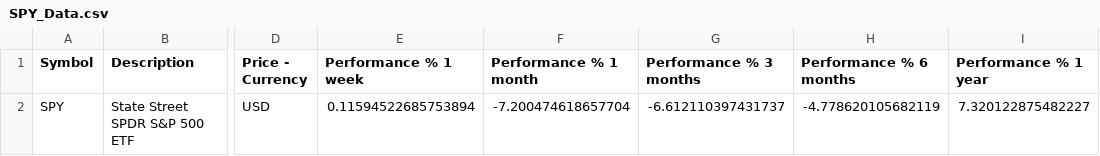
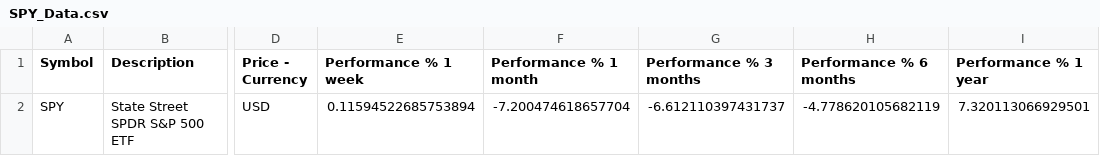
Before and after one commit to ProjektCJ/RS-Scanner, a CSV file: Data/SPY_Data.csv, drawn as a sheet; only a part is shown, gaps mark what is left out; the diff names each change by its address in the sheet, - before the commit and + after, or states it on an @@ line.

```diff
--- a/Data/SPY_Data.csv
+++ b/Data/SPY_Data.csv
-I2 (Performance % 1 year): 7.320122875482227
+I2 (Performance % 1 year): 7.320113066929501
```
Also changed, not shown: Data/Screener_Data.csv.
